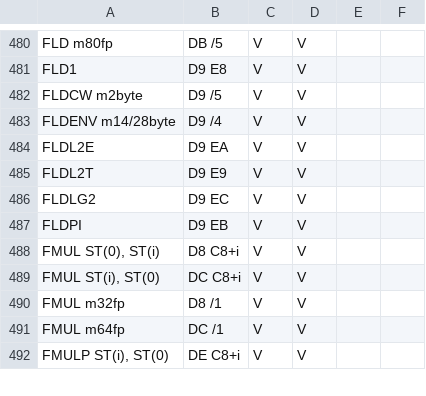
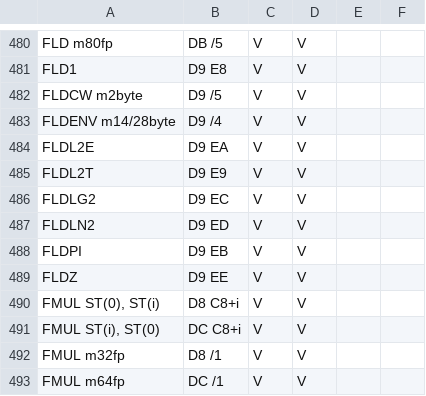
Before and after one commit to golang/arch, a CSV file: x86/x86.csv, drawn as a sheet; only a part is shown, gaps mark what is left out; the shorter side is filled out with more unchanged rows; the diff names each change by its address in the sheet, - before the commit and + after, or states it on an @@ line.

Commit message:
x86asm: add support for FLDZ and FLDLN2
Fixes golang/go#18665.

```diff
--- a/x86/x86.csv
+++ b/x86/x86.csv
+row 487: FLDLN2 | D9 ED | V | V
+row 489: FLDZ | D9 EE | V | V
```
Also changed, not shown: 1 other file.
